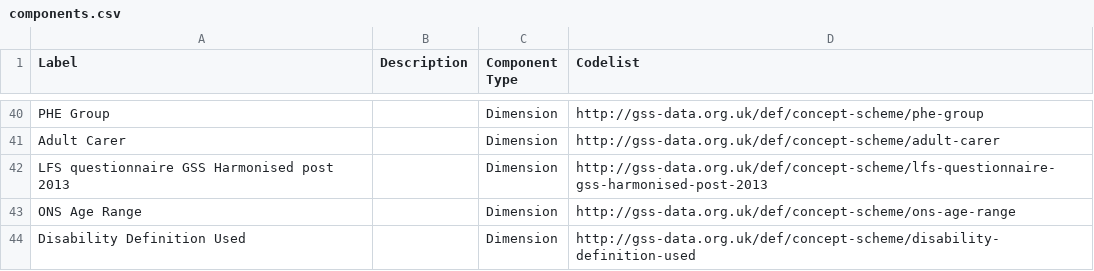
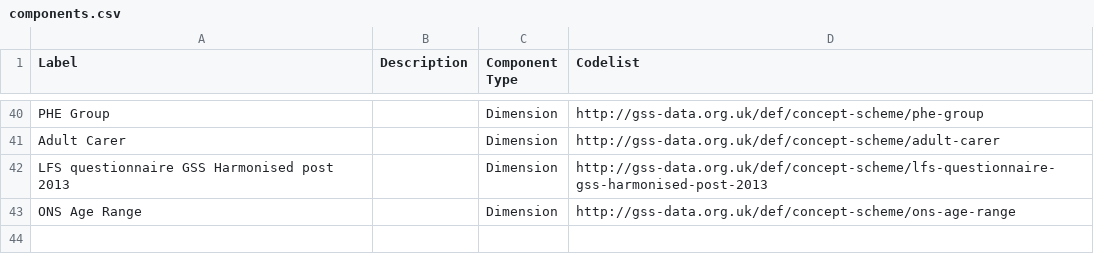
Before and after one commit to GSS-Cogs/family-disability, a CSV file: reference/components.csv, drawn as a sheet; only a part is shown, gaps mark what is left out.

Commit message:
Update components.csv

```diff
--- a/reference/components.csv
+++ b/reference/components.csv
@@ -43,2 +43 @@ LFS questionnaire GSS Harmonised post 2013,,Dimension,http://gss-data.org.uk/def
 ONS Age Range,,Dimension,http://gss-data.org.uk/def/concept-scheme/ons-age-range
-Disability Definition Used,,Dimension,http://gss-data.org.uk/def/concept-scheme/disability-definition-used
```
